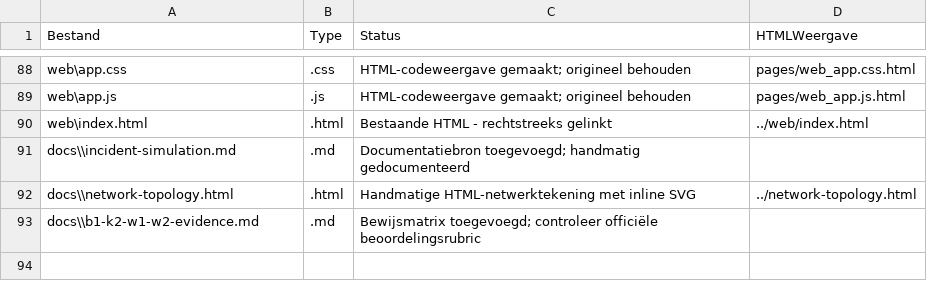
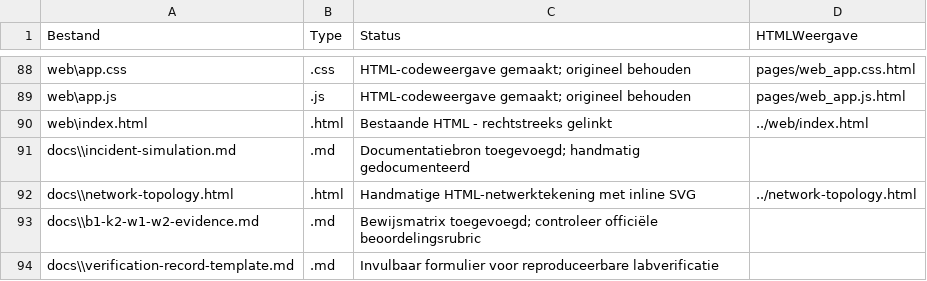
Before and after one commit to Daniel550-pixel/NetworkLab, a CSV file: docs/_site/documentation-inventory.csv, drawn as a sheet; only a part is shown, gaps mark what is left out.

Commit message:
Index lab verification template in documentation inventory

```diff
--- a/docs/_site/documentation-inventory.csv
+++ b/docs/_site/documentation-inventory.csv
@@ -93 +93,2 @@
 "docs\\b1-k2-w1-w2-evidence.md",".md","Bewijsmatrix toegevoegd; controleer officiële beoordelingsrubric",""
+"docs\\verification-record-template.md",".md","Invulbaar formulier voor reproduceerbare labverificatie",""
```
